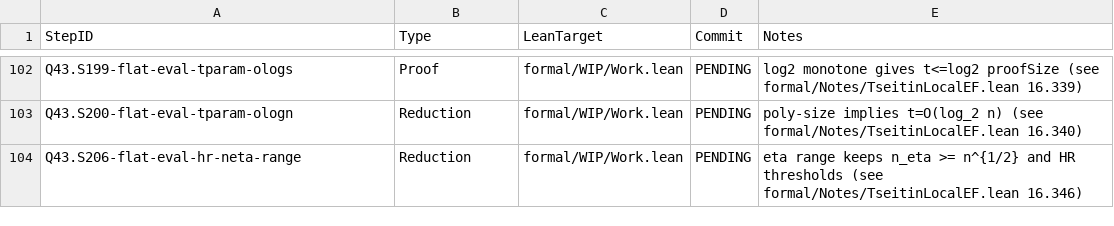
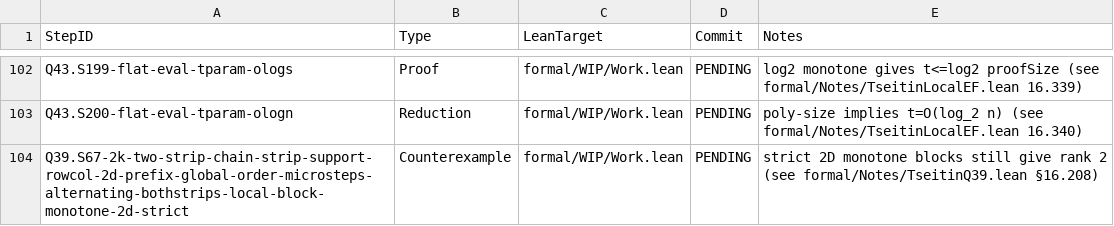
Before and after one commit to Xopoko/Experiment-26_P_vs_NP, a TSV file: docs/artifacts.tsv, drawn as a sheet; only a part is shown, gaps mark what is left out.

Commit message:
Q39.S67-2k-two-strip-chain-strip-support-rowcol-2d-prefix-global-order-microsteps-alternating-bothstrips-local-block-monotone-2d-strict: Counterexample — strict 2D monotone blocks keep rank 2

```diff
--- a/docs/artifacts.tsv
+++ b/docs/artifacts.tsv
@@ -103,2 +103,2 @@ Q43.S199-flat-eval-tparam-ologs	Proof	formal/WIP/Work.lean	PENDING	log2 monotone
 Q43.S200-flat-eval-tparam-ologn	Reduction	formal/WIP/Work.lean	PENDING	poly-size implies t=O(log_2 n) (see formal/Notes/TseitinLocalEF.lean 16.340)
-Q43.S206-flat-eval-hr-neta-range	Reduction	formal/WIP/Work.lean	PENDING	eta range keeps n_eta >= n^{1/2} and HR thresholds (see formal/Notes/TseitinLocalEF.lean 16.346)
+Q39.S67-2k-two-strip-chain-strip-support-rowcol-2d-prefix-global-order-microsteps-alternating-bothstrips-local-block-monotone-2d-strict	Counterexample	formal/WIP/Work.lean	PENDING	strict 2D monotone blocks still give rank 2 (see formal/Notes/TseitinQ39.lean §16.208)
```
Also changed, not shown: 4 other files.
